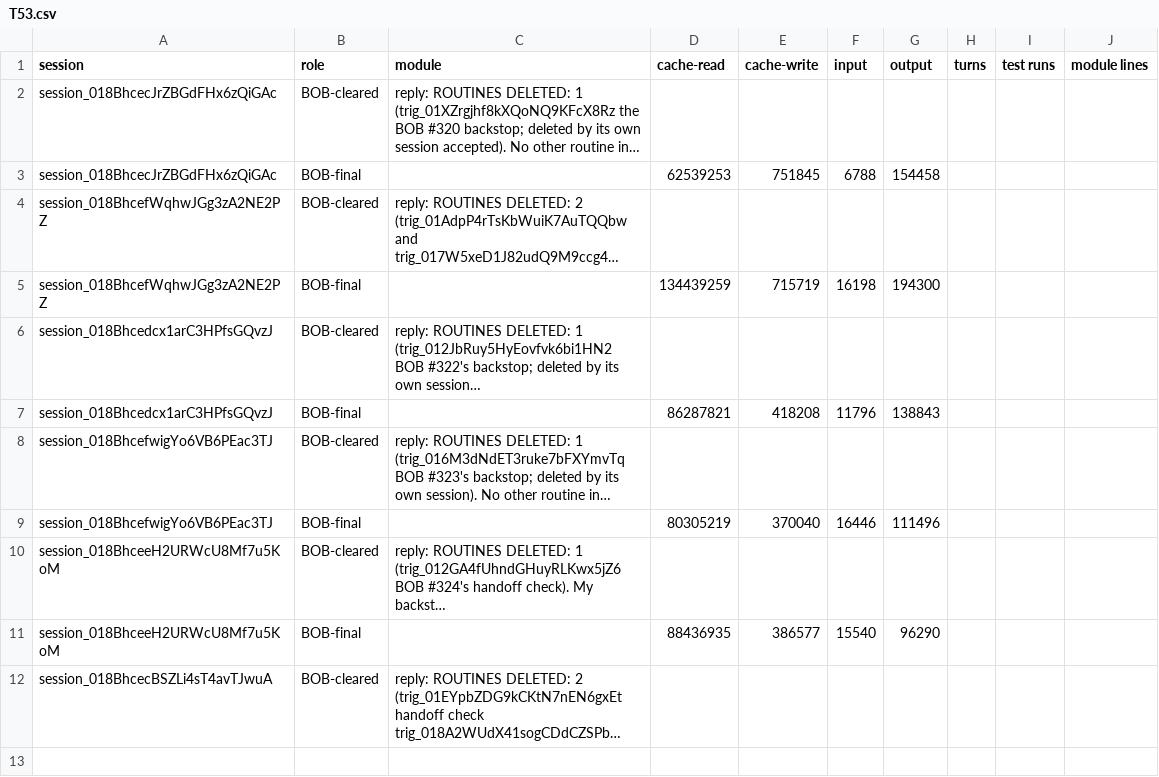
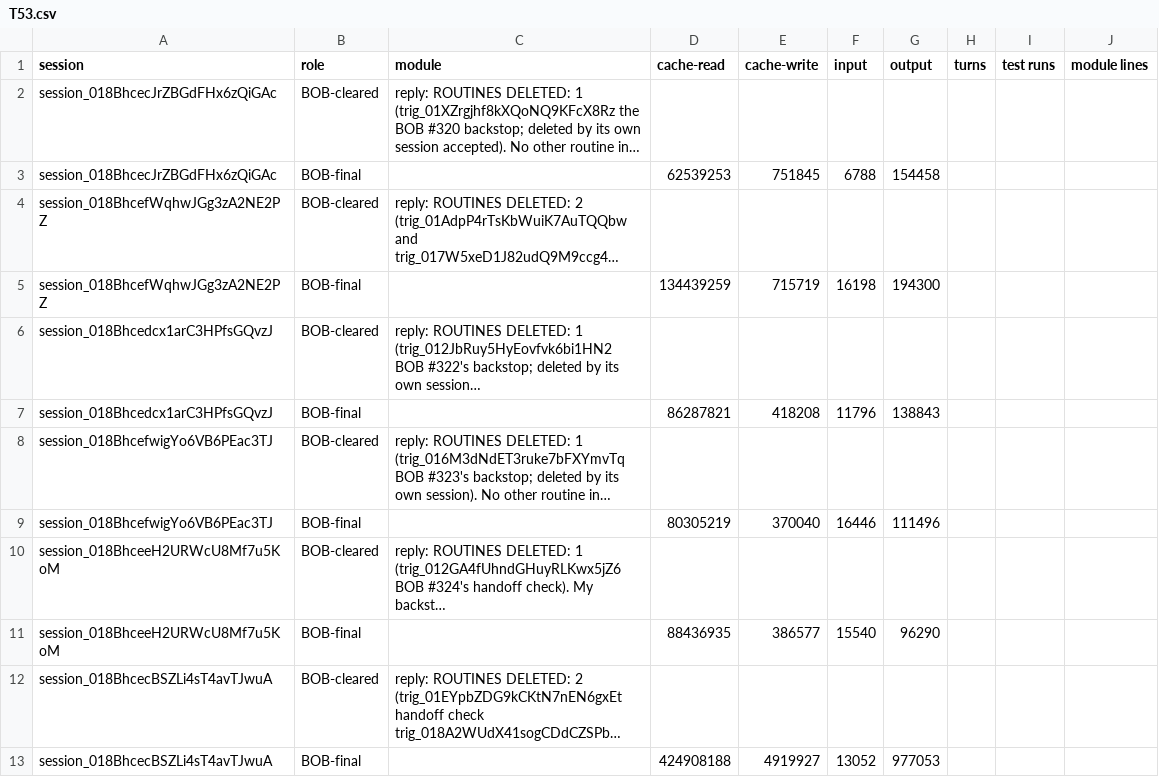
Before and after one commit to believeinoakland/bio, a CSV file: build/metrics/T53.csv, drawn as a sheet; long unchanged cells end in …; the diff names each change by its address in the sheet, - before the commit and + after, or states it on an @@ line.

```diff
--- a/build/metrics/T53.csv
+++ b/build/metrics/T53.csv
+row 13: session_018BhcecBSZLi4sT4avTJwuA | BOB-final |  | 424908188 | 4919927 | 13052 | 977053
```
